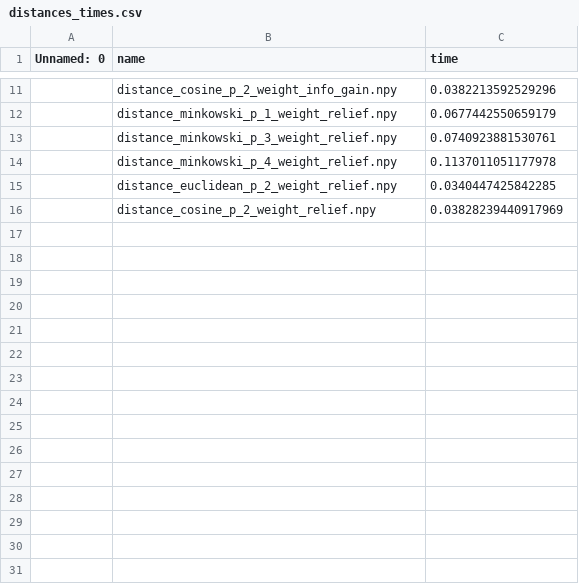
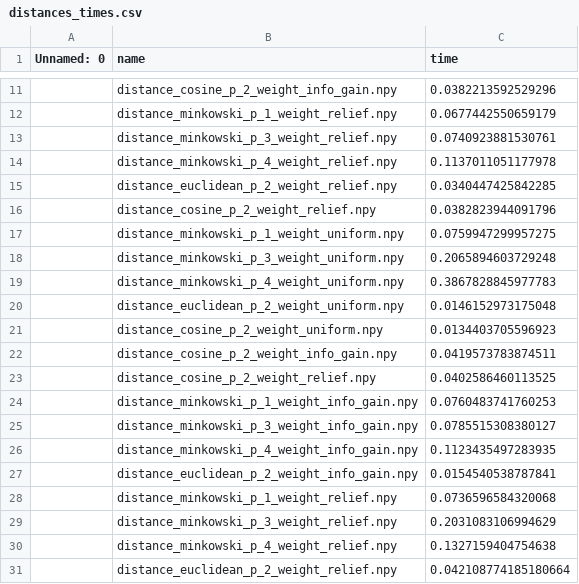
Before and after one commit to JAVI897/IML-Project3, a CSV file: precomputed/hypothyroid/fold_1/distances_times.csv, drawn as a sheet; only a part is shown, gaps mark what is left out.

```diff
--- a/precomputed/hypothyroid/fold_1/distances_times.csv
+++ b/precomputed/hypothyroid/fold_1/distances_times.csv
@@ -15,2 +15,17 @@ Unnamed: 0,name,time
 ,distance_euclidean_p_2_weight_relief.npy,0.0340447425842285
-,distance_cosine_p_2_weight_relief.npy,0.03828239440917969
+,distance_cosine_p_2_weight_relief.npy,0.0382823944091796
+,distance_minkowski_p_1_weight_uniform.npy,0.0759947299957275
+,distance_minkowski_p_3_weight_uniform.npy,0.2065894603729248
+,distance_minkowski_p_4_weight_uniform.npy,0.3867828845977783
+,distance_euclidean_p_2_weight_uniform.npy,0.0146152973175048
+,distance_cosine_p_2_weight_uniform.npy,0.0134403705596923
+,distance_cosine_p_2_weight_info_gain.npy,0.0419573783874511
+,distance_cosine_p_2_weight_relief.npy,0.0402586460113525
+,distance_minkowski_p_1_weight_info_gain.npy,0.0760483741760253
+,distance_minkowski_p_3_weight_info_gain.npy,0.0785515308380127
+,distance_minkowski_p_4_weight_info_gain.npy,0.1123435497283935
+,distance_euclidean_p_2_weight_info_gain.npy,0.0154540538787841
+,distance_minkowski_p_1_weight_relief.npy,0.0736596584320068
+,distance_minkowski_p_3_weight_relief.npy,0.2031083106994629
+,distance_minkowski_p_4_weight_relief.npy,0.1327159404754638
+,distance_euclidean_p_2_weight_relief.npy,0.042108774185180664
```
Also changed, not shown: precomputed/hypothyroid/fold_2/distances_times.csv, precomputed/hypothyroid/fold_3/distances_times.csv, 26 other files.
